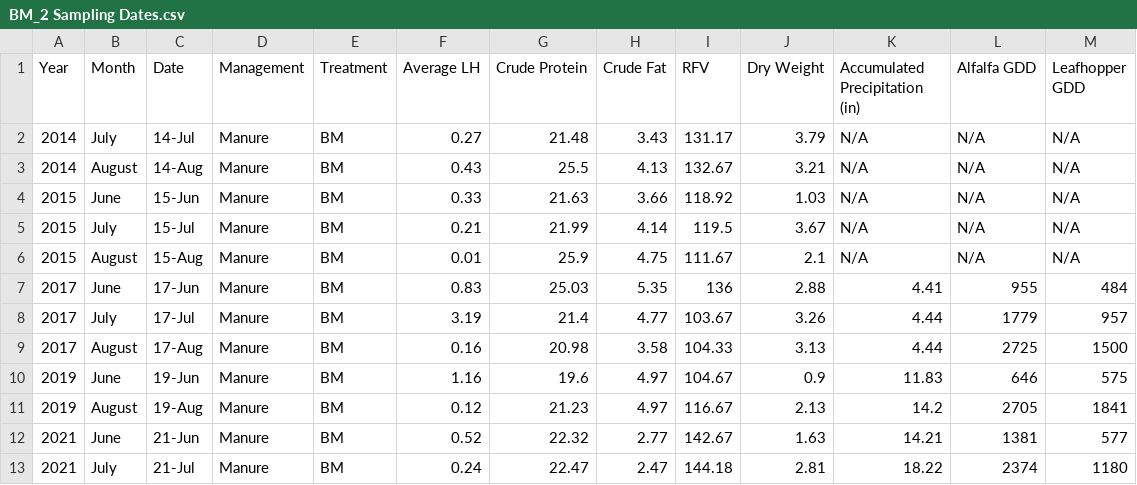
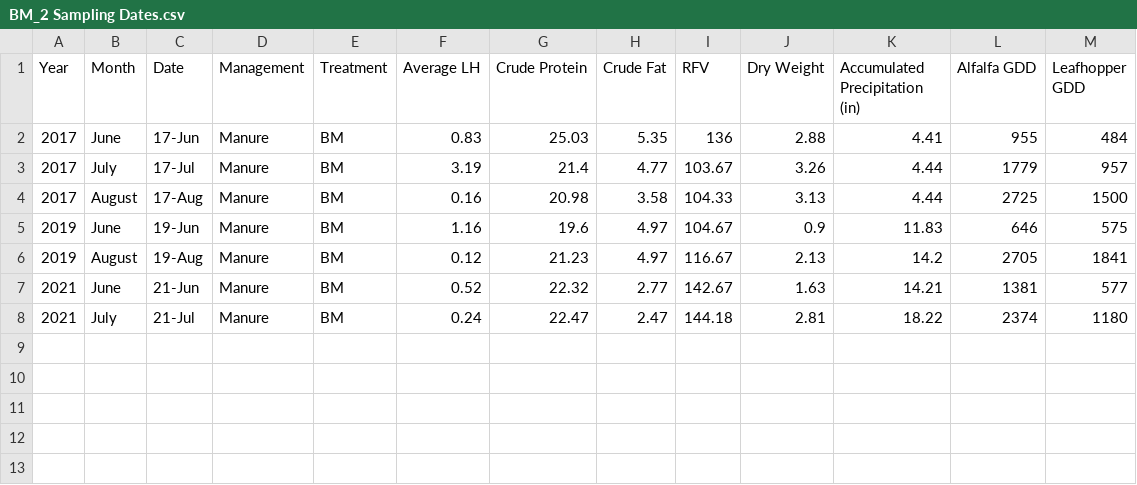
Before and after one commit to dabliss1/LTAR_Project, a CSV file: BM_2 Sampling Dates.csv, drawn as a sheet; the diff names each change by its address in the sheet, - before the commit and + after, or states it on an @@ line.

```diff
--- a/BM_2 Sampling Dates.csv
+++ b/BM_2 Sampling Dates.csv
-row 2: 2014 | July | 14-Jul | Manure | BM | 0.27 | 21.48 | 3.43 | 131.17 | 3.79 | N/A | N/A | N/A
-row 3: 2014 | August | 14-Aug | Manure | BM | 0.43 | 25.5 | 4.13 | 132.67 | 3.21 | N/A | N/A | N/A
-row 4: 2015 | June | 15-Jun | Manure | BM | 0.33 | 21.63 | 3.66 | 118.92 | 1.03 | N/A | N/A | N/A
-row 5: 2015 | July | 15-Jul | Manure | BM | 0.21 | 21.99 | 4.14 | 119.5 | 3.67 | N/A | N/A | N/A
-row 6: 2015 | August | 15-Aug | Manure | BM | 0.01 | 25.9 | 4.75 | 111.67 | 2.1 | N/A | N/A | N/A
```
Also changed, not shown: IM_2 Sampling Dates.csv.
